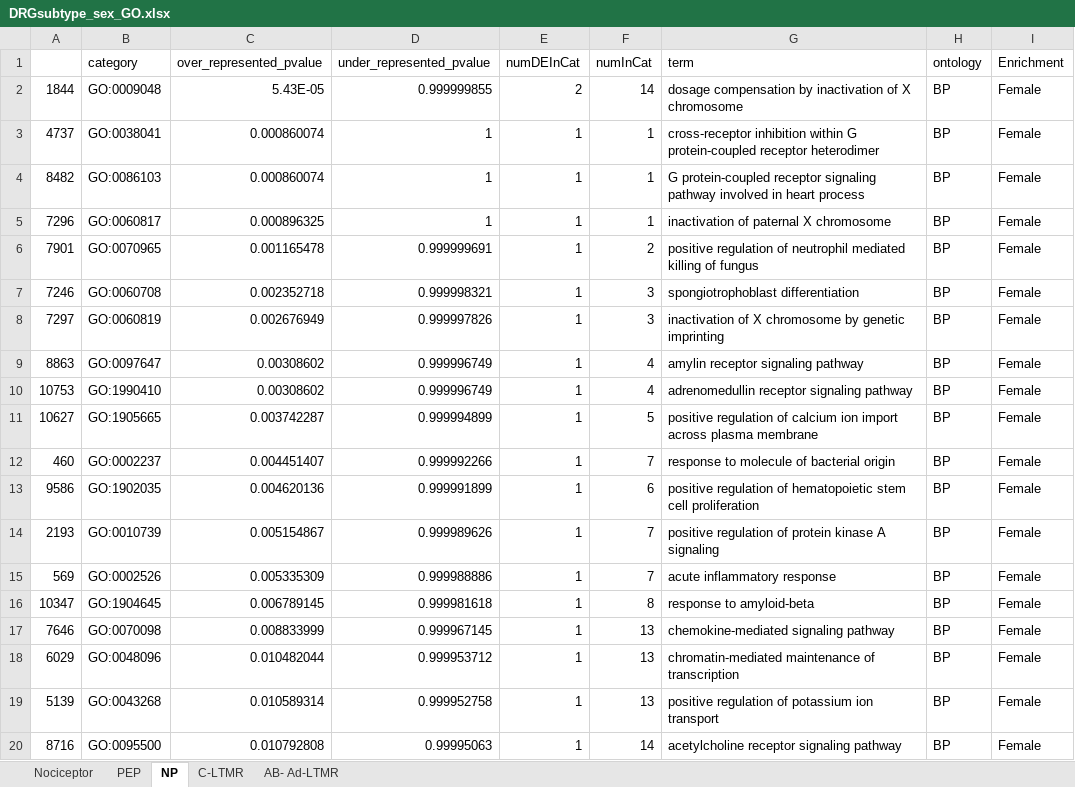
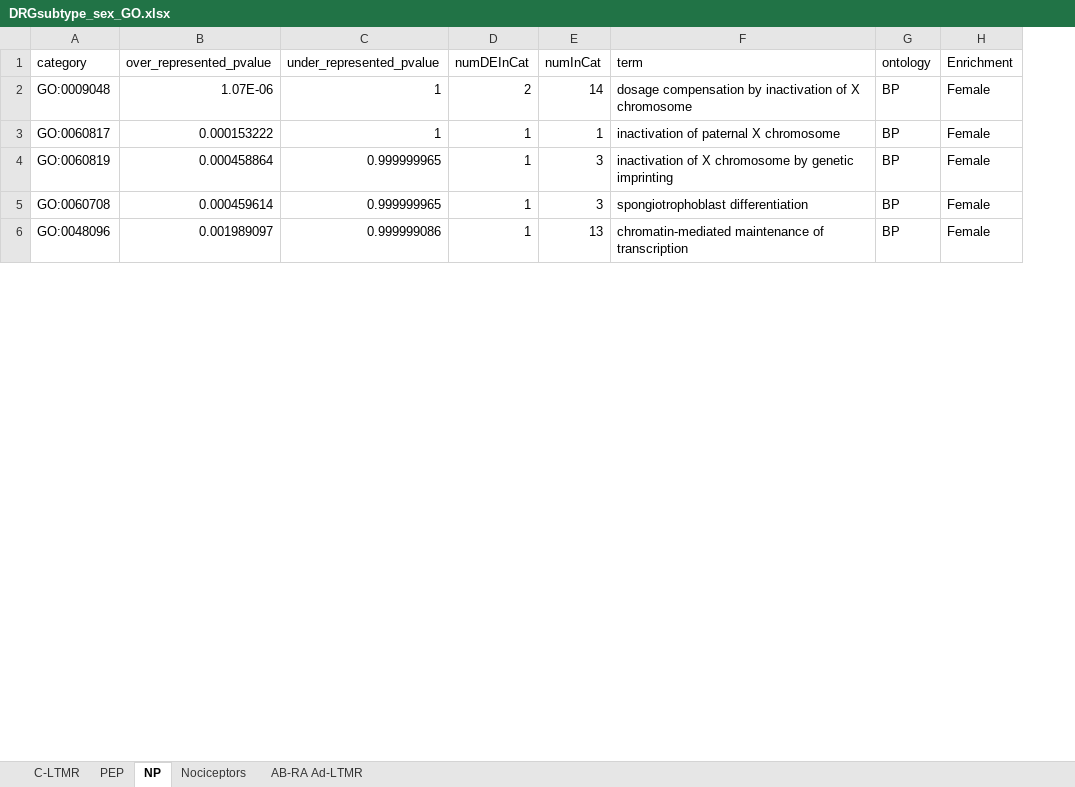
Before and after one commit to aliibarry/bulkseq-tables, an Excel workbook: DRGsubtype_sex_GO.xlsx, sheet NP, drawn as a sheet; only a part is shown; values as stored, in another font and other column widths than the file's, no borders; removed rows and columns are numbered as before the commit, all else as after; the diff covers the shown part only; the diff names each change by its address in the sheet, - before the commit and + after, or states it on an @@ line.

```diff
--- a/DRGsubtype_sex_GO.xlsx (sheet NP)
+++ b/DRGsubtype_sex_GO.xlsx (sheet NP)
-sheet tab: Nociceptor
+sheet tab: AB-RA Ad-LTMR
-sheet tab: AB- Ad-LTMR
+sheet tab: Nociceptors
@@ sheet tab order changed: C-LTMR | PEP | NP | Nociceptors | AB-RA Ad-LTMR @@
-column A, row 2: 1844; row 5: 7296; row 8: 7297; row 18: 6029
-B2 (over_represented_pvalue): 5.43E-05
+B2 (over_represented_pvalue): 1.07E-06
-C2 (under_represented_pvalue): 0.999999855
+C2 (under_represented_pvalue): 1
-row 3: 4737 | GO:0038041 | 0.000860074 | 1 | 1 | 1 | cross-receptor inhibition within G protein-coupled receptor heterodimer | BP | Female
-row 4: 8482 | GO:0086103 | 0.000860074 | 1 | 1 | 1 | G protein-coupled receptor signaling pathway involved in heart process | BP | Female
-B3 (over_represented_pvalue): 0.000896325
+B3 (over_represented_pvalue): 0.000153222
-row 6: 7901 | GO:0070965 | 0.001165478 | 0.999999691 | 1 | 2 | positive regulation of neutrophil mediated killing of fungus | BP | Female
-row 7: 7246 | GO:0060708 | 0.002352718 | 0.999998321 | 1 | 3 | spongiotrophoblast differentiation | BP | Female
-B4 (over_represented_pvalue): 0.002676949
+B4 (over_represented_pvalue): 0.000458864
-C4 (under_represented_pvalue): 0.999997826
+C4 (under_represented_pvalue): 0.999999965
-row 9: 8863 | GO:0097647 | 0.00308602 | 0.999996749 | 1 | 4 | amylin receptor signaling pathway | BP | Female
-row 10: 10753 | GO:1990410 | 0.00308602 | 0.999996749 | 1 | 4 | adrenomedullin receptor signaling pathway | BP | Female
-row 11: 10627 | GO:1905665 | 0.003742287 | 0.999994899 | 1 | 5 | positive regulation of calcium ion import across plasma membrane | BP | Female
-row 12: 460 | GO:0002237 | 0.004451407 | 0.999992266 | 1 | 7 | response to molecule of bacterial origin | BP | Female
-row 13: 9586 | GO:1902035 | 0.004620136 | 0.999991899 | 1 | 6 | positive regulation of hematopoietic stem cell proliferation | BP | Female
-row 14: 2193 | GO:0010739 | 0.005154867 | 0.999989626 | 1 | 7 | positive regulation of protein kinase A signaling | BP | Female
-row 15: 569 | GO:0002526 | 0.005335309 | 0.999988886 | 1 | 7 | acute inflammatory response | BP | Female
-row 16: 10347 | GO:1904645 | 0.006789145 | 0.999981618 | 1 | 8 | response to amyloid-beta | BP | Female
-row 17: 7646 | GO:0070098 | 0.008833999 | 0.999967145 | 1 | 13 | chemokine-mediated signaling pathway | BP | Female
+row 5: GO:0060708 | 0.000459614 | 0.999999965 | 1 | 3 | spongiotrophoblast differentiation | BP | Female
-B6 (over_represented_pvalue): 0.010482044
+B6 (over_represented_pvalue): 0.001989097
-C6 (under_represented_pvalue): 0.999953712
+C6 (under_represented_pvalue): 0.999999086
-row 19: 5139 | GO:0043268 | 0.010589314 | 0.999952758 | 1 | 13 | positive regulation of potassium ion transport | BP | Female
-row 20: 8716 | GO:0095500 | 0.010792808 | 0.99995063 | 1 | 14 | acetylcholine receptor signaling pathway | BP | Female
```
Also changed, not shown: 13 added rows, 152 removed rows and 49 edited cells elsewhere in this sheet, sheet AB-RA Ad-LTMR, sheet PEP, sheet C-LTMR.
